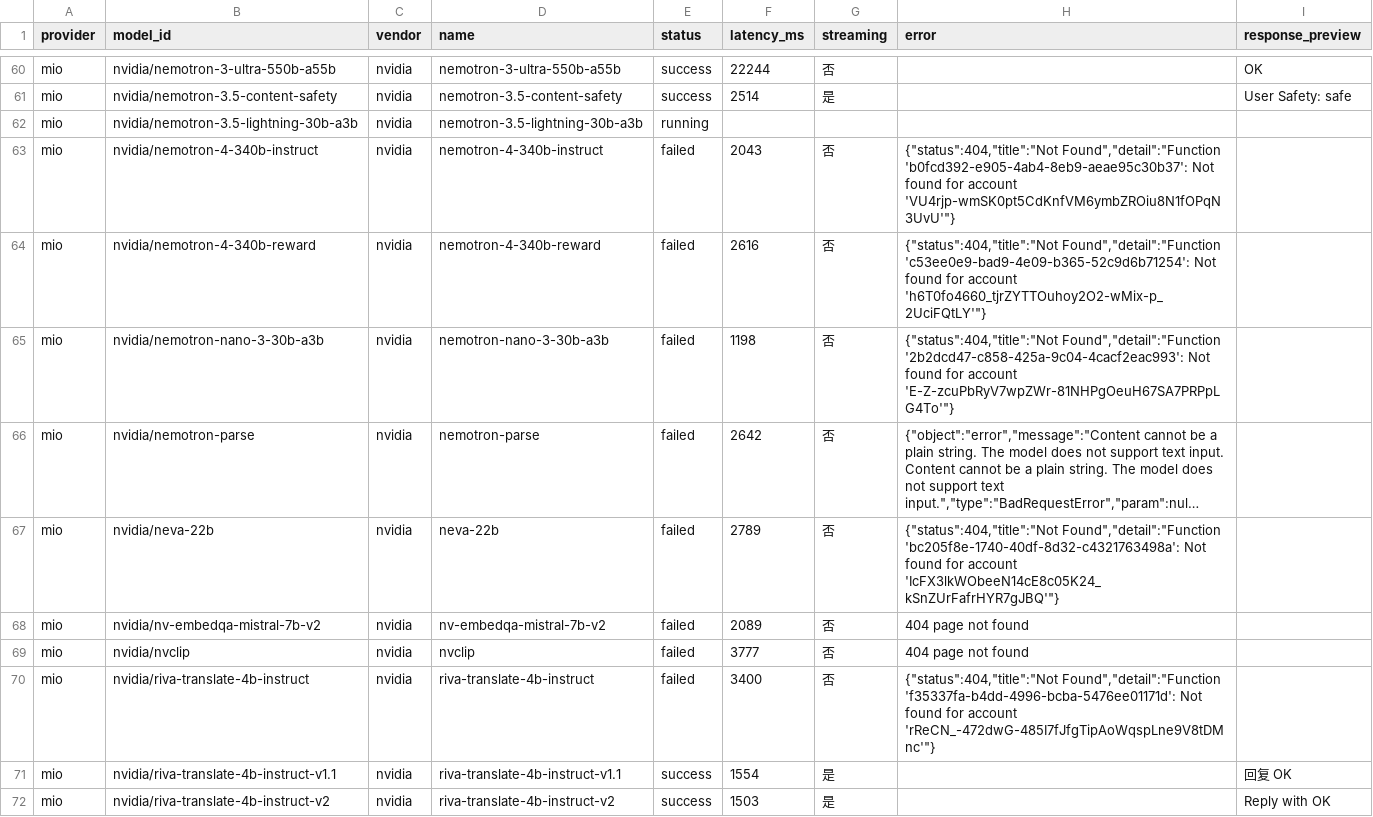
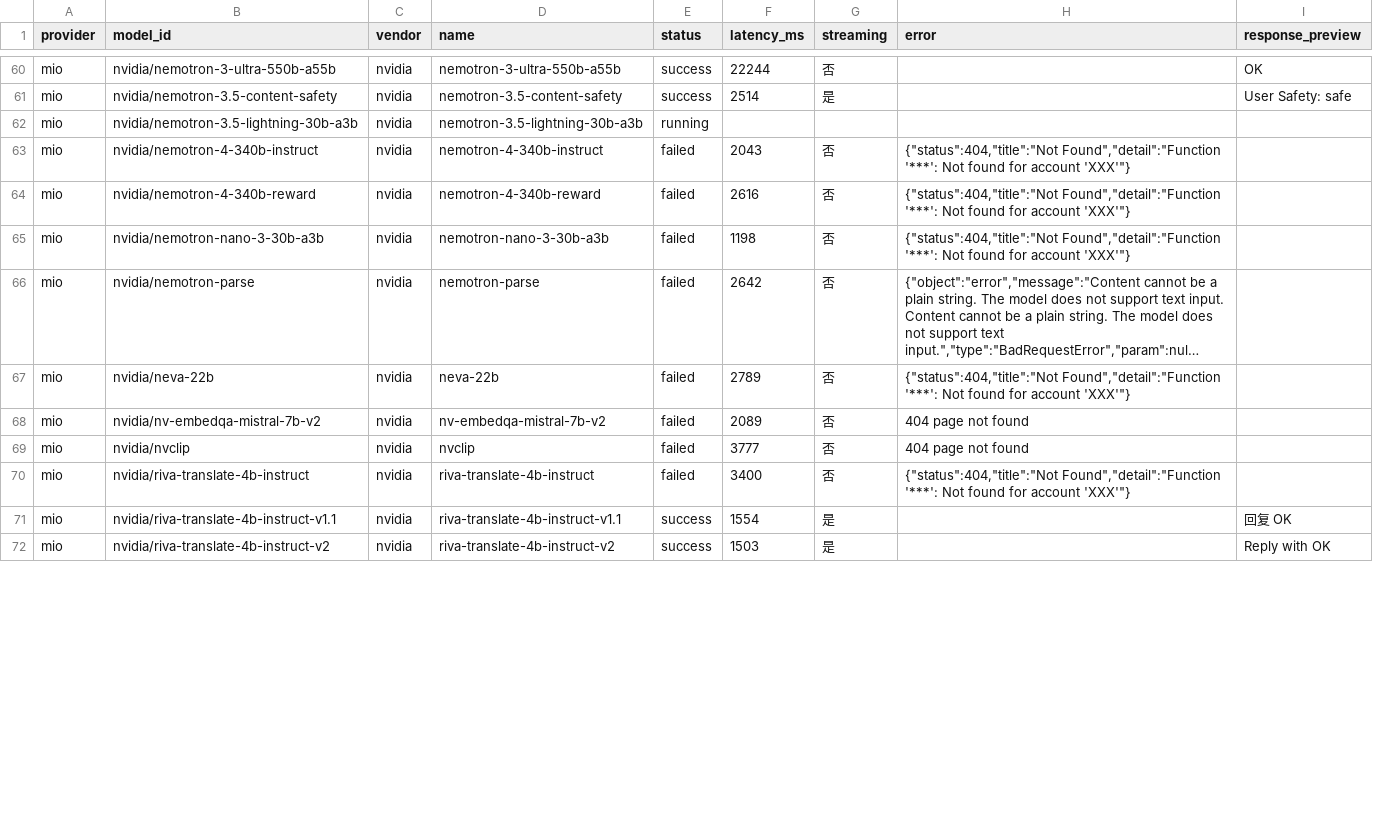
Before and after one commit to Ustinian-ss/model-probe, a CSV file: model-tester/model_test_mio.csv, drawn as a sheet; only a part is shown, gaps mark what is left out; long unchanged cells end in …; the diff covers the shown part only; the diff names each change by its address in the sheet, - before the commit and + after, or states it on an @@ line.

```diff
--- a/model-tester/model_test_mio.csv
+++ b/model-tester/model_test_mio.csv
-H63 (error): {"status":404,"title":"Not Found","detail":"Function 'b0fcd392-e905-4ab4-8eb9-aeae95c30b37': Not found for account 'VU4rjp-wmSK0pt5CdKnfVM6ymbZROiu8N1fOPqN3UvU'"}
+H63 (error): {"status":404,"title":"Not Found","detail":"Function '***': Not found for account 'XXX'"}
-H64 (error): {"status":404,"title":"Not Found","detail":"Function 'c53ee0e9-bad9-4e09-b365-52c9d6b71254': Not found for account 'h6T0fo4660_tjrZYTTOuhoy2O2-wMix-p_2UciFQtLY'"}
+H64 (error): {"status":404,"title":"Not Found","detail":"Function '***': Not found for account 'XXX'"}
-H65 (error): {"status":404,"title":"Not Found","detail":"Function '2b2dcd47-c858-425a-9c04-4cacf2eac993': Not found for account 'E-Z-zcuPbRyV7wpZWr-81NHPgOeuH67SA7PRPpLG4To'"}
+H65 (error): {"status":404,"title":"Not Found","detail":"Function '***': Not found for account 'XXX'"}
-H67 (error): {"status":404,"title":"Not Found","detail":"Function 'bc205f8e-1740-40df-8d32-c4321763498a': Not found for account 'IcFX3lkWObeeN14cE8c05K24_kSnZUrFafrHYR7gJBQ'"}
+H67 (error): {"status":404,"title":"Not Found","detail":"Function '***': Not found for account 'XXX'"}
-H70 (error): {"status":404,"title":"Not Found","detail":"Function 'f35337fa-b4dd-4996-bcba-5476ee01171d': Not found for account 'rReCN_-472dwG-485I7fJfgTipAoWqspLne9V8tDMnc'"}
+H70 (error): {"status":404,"title":"Not Found","detail":"Function '***': Not found for account 'XXX'"}
```
Also changed, not shown: 42 edited cells elsewhere in this file, 15 other files.
